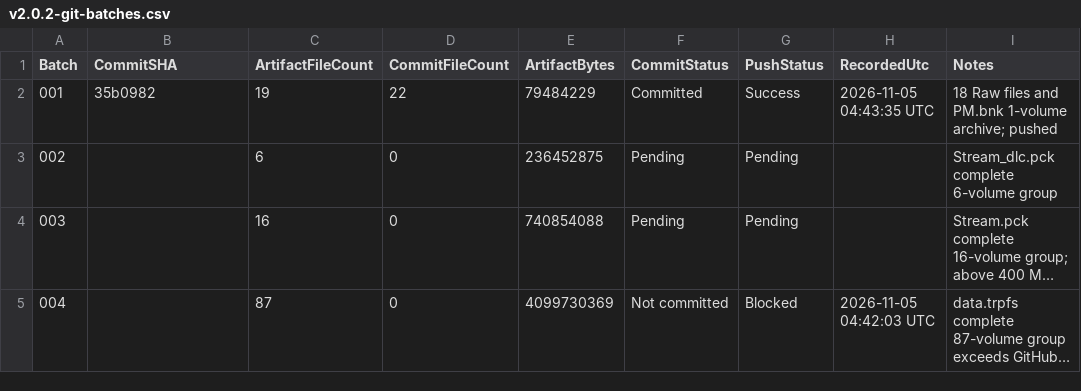
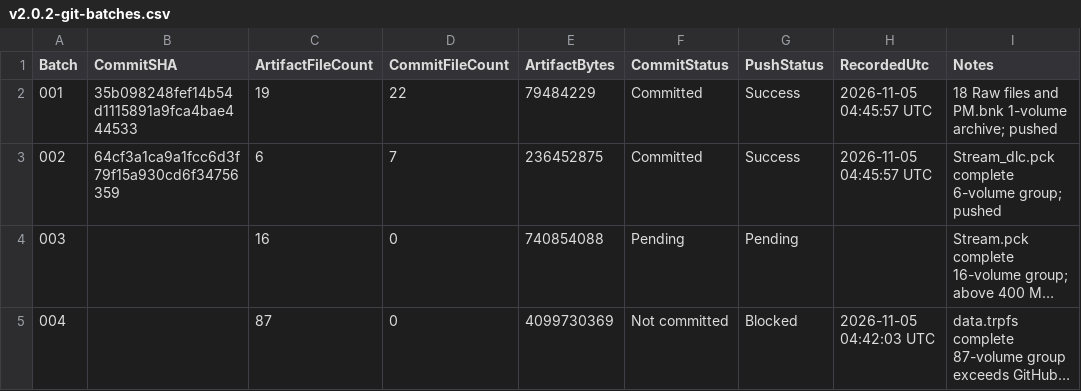
Before and after one commit to 969981/ZA_Resources, a CSV file: manifests/v2.0.2-git-batches.csv, drawn as a sheet; long unchanged cells end in …; the diff names each change by its address in the sheet, - before the commit and + after, or states it on an @@ line.

Commit message:
archive(za-2.0.2): romfs resources batch 003

```diff
--- a/manifests/v2.0.2-git-batches.csv
+++ b/manifests/v2.0.2-git-batches.csv
-B2 (CommitSHA): 35b0982
+B2 (CommitSHA): 35b098248fef14b54d1115891a9fca4bae444533
-H2 (RecordedUtc): 2026-11-05 04:43:35 UTC
+H2 (RecordedUtc): 2026-11-05 04:45:57 UTC
-B3 (CommitSHA): (empty)
+B3 (CommitSHA): 64cf3a1ca9a1fcc6d3f79f15a930cd6f34756359
-D3 (CommitFileCount): 0
+D3 (CommitFileCount): 7
-F3 (CommitStatus): Pending
+F3 (CommitStatus): Committed
-G3 (PushStatus): Pending
+G3 (PushStatus): Success
-H3 (RecordedUtc): (empty)
+H3 (RecordedUtc): 2026-11-05 04:45:57 UTC
-I3 (Notes): Stream_dlc.pck complete 6-volume group
+I3 (Notes): Stream_dlc.pck complete 6-volume group; pushed
```
Also changed, not shown: 16 other files.
